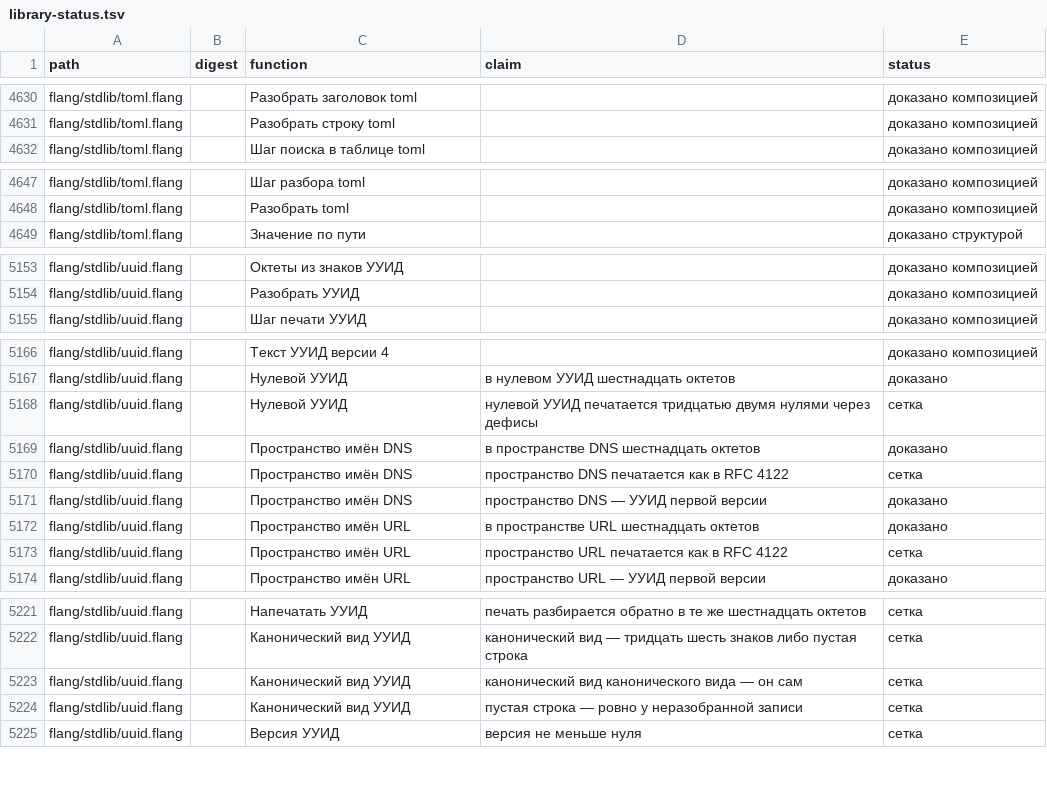
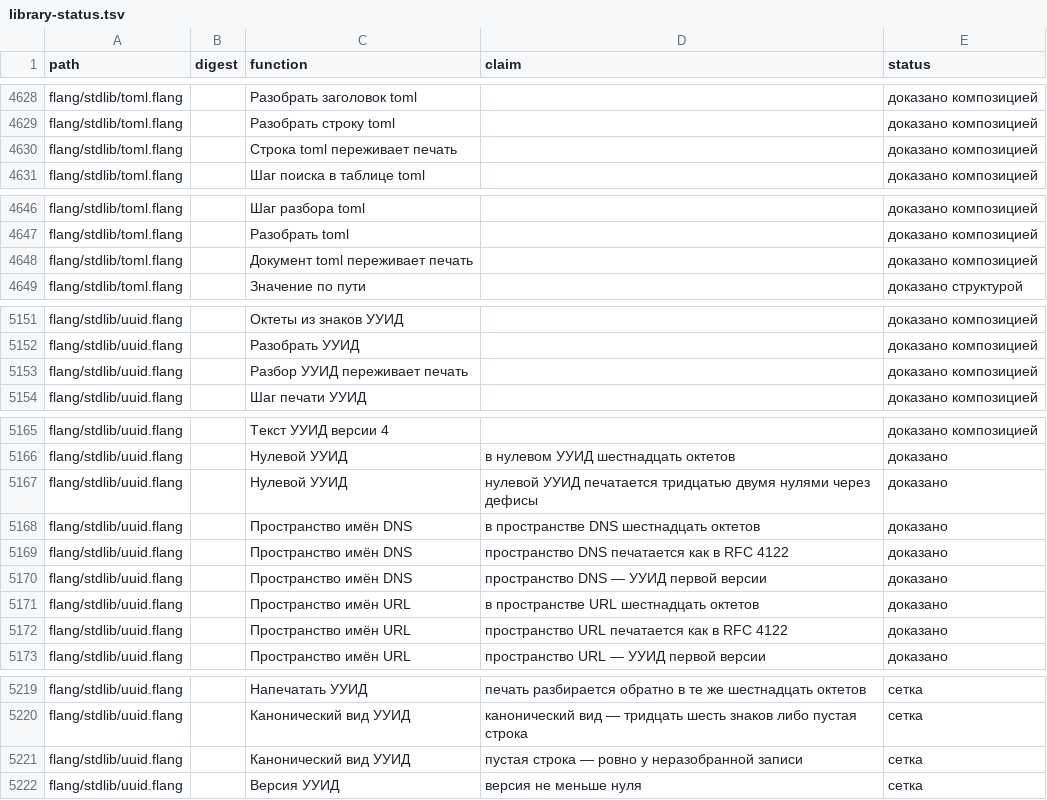
Before and after one commit to digitable-lol/flang, a TSV file: docs/site/library-status.tsv, drawn as a sheet; only a part is shown, gaps mark what is left out; the diff covers the shown part only.

```diff
--- a/docs/site/library-status.tsv
+++ b/docs/site/library-status.tsv
@@ -4631,2 +4629,3 @@ flang/stdlib/toml.flang		Разобрать заголовок toml		доказ
 flang/stdlib/toml.flang		Разобрать строку toml		доказано композицией
+flang/stdlib/toml.flang		Строка toml переживает печать		доказано композицией
 flang/stdlib/toml.flang		Шаг поиска в таблице toml		доказано композицией
@@ -4648,2 +4647,3 @@ flang/stdlib/toml.flang		Шаг разбора toml		доказано компо
 flang/stdlib/toml.flang		Разобрать toml		доказано композицией
+flang/stdlib/toml.flang		Документ toml переживает печать		доказано композицией
 flang/stdlib/toml.flang		Значение по пути		доказано структурой
@@ -5154,2 +5152,3 @@ flang/stdlib/uuid.flang		Октеты из знаков УУИД		доказан
 flang/stdlib/uuid.flang		Разобрать УУИД		доказано композицией
+flang/stdlib/uuid.flang		Разбор УУИД переживает печать		доказано композицией
 flang/stdlib/uuid.flang		Шаг печати УУИД		доказано композицией
@@ -5167,8 +5166,8 @@ flang/stdlib/uuid.flang		Текст УУИД версии 4		доказано к
 flang/stdlib/uuid.flang		Нулевой УУИД	в нулевом УУИД шестнадцать октетов	доказано
-flang/stdlib/uuid.flang		Нулевой УУИД	нулевой УУИД печатается тридцатью двумя нулями через дефисы	сетка
+flang/stdlib/uuid.flang		Нулевой УУИД	нулевой УУИД печатается тридцатью двумя нулями через дефисы	доказано
 flang/stdlib/uuid.flang		Пространство имён DNS	в пространстве DNS шестнадцать октетов	доказано
-flang/stdlib/uuid.flang		Пространство имён DNS	пространство DNS печатается как в RFC 4122	сетка
+flang/stdlib/uuid.flang		Пространство имён DNS	пространство DNS печатается как в RFC 4122	доказано
 flang/stdlib/uuid.flang		Пространство имён DNS	пространство DNS — УУИД первой версии	доказано
 flang/stdlib/uuid.flang		Пространство имён URL	в пространстве URL шестнадцать октетов	доказано
-flang/stdlib/uuid.flang		Пространство имён URL	пространство URL печатается как в RFC 4122	сетка
+flang/stdlib/uuid.flang		Пространство имён URL	пространство URL печатается как в RFC 4122	доказано
 flang/stdlib/uuid.flang		Пространство имён URL	пространство URL — УУИД первой версии	доказано
@@ -5222,3 +5220,2 @@ flang/stdlib/uuid.flang		Напечатать УУИД	печать разбир
 flang/stdlib/uuid.flang		Канонический вид УУИД	канонический вид — тридцать шесть знаков либо пустая строка	сетка
-flang/stdlib/uuid.flang		Канонический вид УУИД	канонический вид канонического вида — он сам	сетка
 flang/stdlib/uuid.flang		Канонический вид УУИД	пустая строка — ровно у неразобранной записи	сетка
```
Also changed, not shown: 5 removed rows and 12 edited cells elsewhere in this file, 2 other files.
